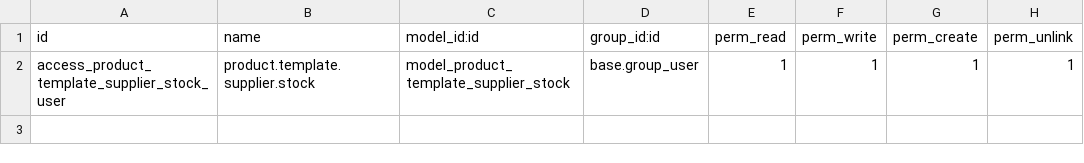
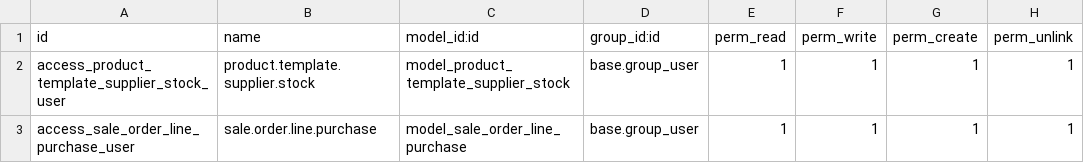
Before and after one commit to alesconti/micronaet-logistic, a CSV file: logistic_product_supplier/security/ir.model.access.csv, drawn as a sheet; the diff names each change by its address in the sheet, - before the commit and + after, or states it on an @@ line.

Commit message:
correct purchase logistic split

```diff
--- a/logistic_product_supplier/security/ir.model.access.csv
+++ b/logistic_product_supplier/security/ir.model.access.csv
+row 3: access_sale_order_line_purchase_user | sale.order.line.purchase | model_sale_order_line_purchase | base.group_user | 1 | 1 | 1 | 1
```
Also changed, not shown: 2 other files.
